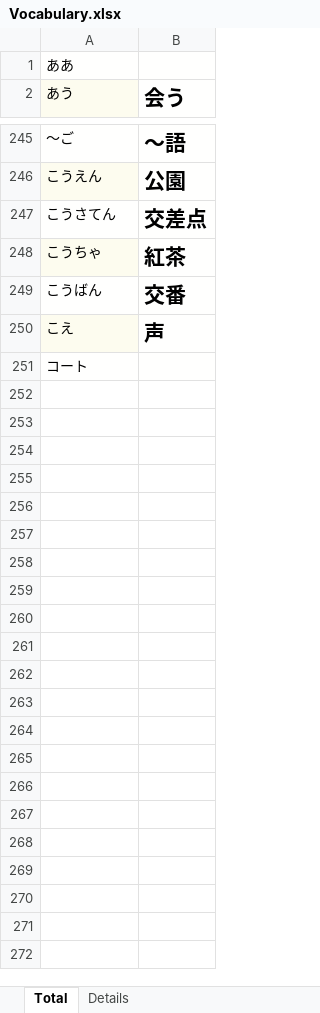
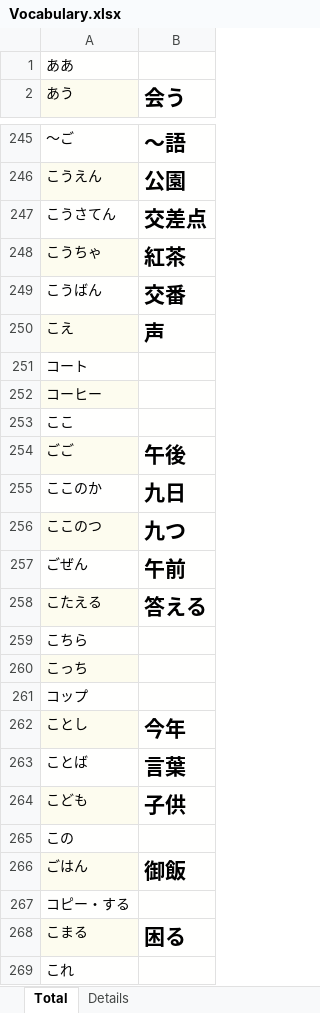
Before and after one commit to TienVNguyen/Japanese, an Excel workbook: jlptstudy.net/N5/Vocabulary.xlsx, sheet Total, drawn as a sheet; only a part is shown, gaps mark what is left out; values as stored, in another font and other column widths than the file's, no borders; the diff covers the shown part only; the diff names each change by its address in the sheet, - before the commit and + after, or states it on an @@ line.

```diff
--- a/jlptstudy.net/N5/Vocabulary.xlsx (sheet Total)
+++ b/jlptstudy.net/N5/Vocabulary.xlsx (sheet Total)
+row 252: コーヒー
+row 253: ここ
+row 254: ごご | 午後
+row 255: ここのか | 九日
+row 256: ここのつ | 九つ
+row 257: ごぜん | 午前
+row 258: こたえる | 答える
+row 259: こちら
+row 260: こっち
+row 261: コップ
+row 262: ことし | 今年
+row 263: ことば | 言葉
+row 264: こども | 子供
+row 265: この
+row 266: ごはん | 御飯
+row 267: コピー・する
+row 268: こまる | 困る
+row 269: これ
```
Also changed, not shown: 32 added rows elsewhere in this sheet, sheet Details.
